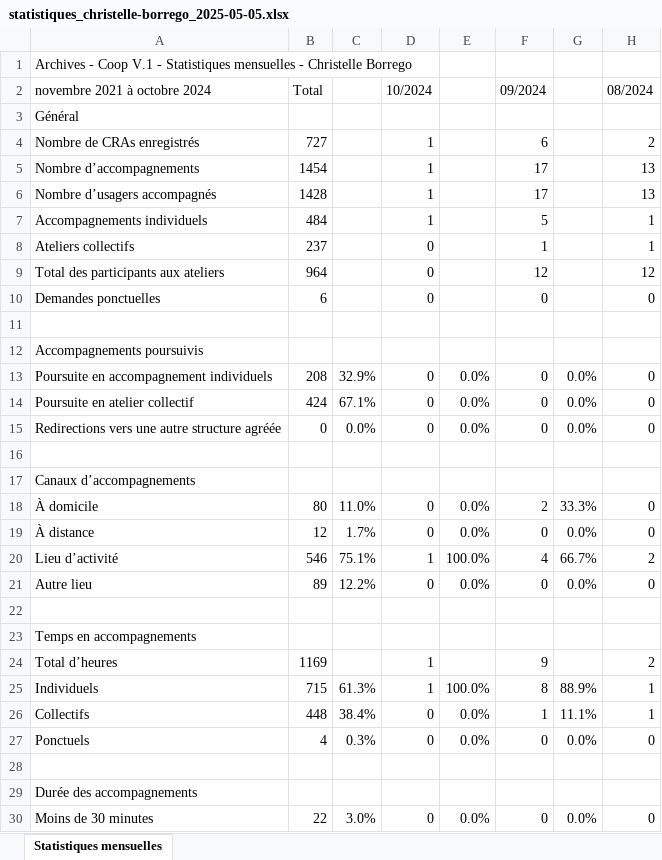
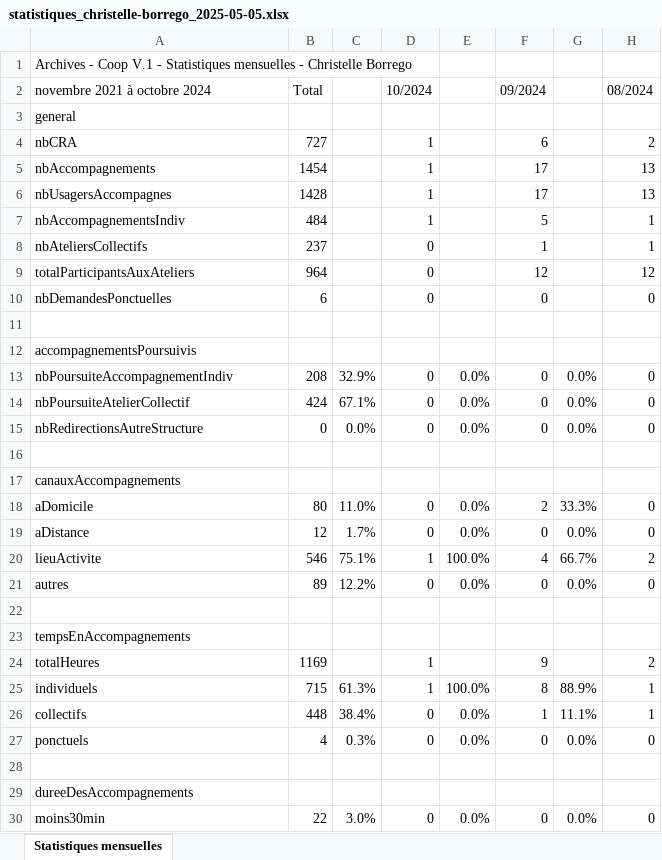
Before and after one commit to KhaoulaAYARI/ExcelWebApp, an Excel workbook: statistiques_christelle-borrego_2025-05-05.xlsx, sheet Statistiques mensuelles, drawn as a sheet; only a part is shown; values as stored, in another font and other column widths than the file's, no cell formats; the diff covers the shown part only; the diff names each change by its address in the sheet, - before the commit and + after, or states it on an @@ line.

```diff
--- a/statistiques_christelle-borrego_2025-05-05.xlsx (sheet Statistiques mensuelles)
+++ b/statistiques_christelle-borrego_2025-05-05.xlsx (sheet Statistiques mensuelles)
-A3: Général
+A3: general
-A4: Nombre de CRAs enregistrés
+A4: nbCRA
-A5: Nombre d’accompagnements
+A5: nbAccompagnements
-A6: Nombre d’usagers accompagnés
+A6: nbUsagersAccompagnes
-A7: Accompagnements individuels
+A7: nbAccompagnementsIndiv
-A8: Ateliers collectifs
+A8: nbAteliersCollectifs
-A9: Total des participants aux ateliers
+A9: totalParticipantsAuxAteliers
-A10: Demandes ponctuelles
+A10: nbDemandesPonctuelles
-A12: Accompagnements poursuivis
+A12: accompagnementsPoursuivis
-A13: Poursuite en accompagnement individuels
+A13: nbPoursuiteAccompagnementIndiv
-A14: Poursuite en atelier collectif
+A14: nbPoursuiteAtelierCollectif
-A15: Redirections vers une autre structure agréée
+A15: nbRedirectionsAutreStructure
-A17: Canaux d’accompagnements
+A17: canauxAccompagnements
-A18: À domicile
+A18: aDomicile
-A19: À distance
+A19: aDistance
-A20: Lieu d’activité
+A20: lieuActivite
-A21: Autre lieu
+A21: autres
-A23: Temps en accompagnements
+A23: tempsEnAccompagnements
-A24: Total d’heures
+A24: totalHeures
-A25: Individuels
+A25: individuels
-A26: Collectifs
+A26: collectifs
-A27: Ponctuels
+A27: ponctuels
-A29: Durée des accompagnements
+A29: dureeDesAccompagnements
-A30: Moins de 30 minutes
+A30: moins30min
```
Also changed, not shown: 35 edited cells elsewhere in this sheet, cell formats, 2 other files.
